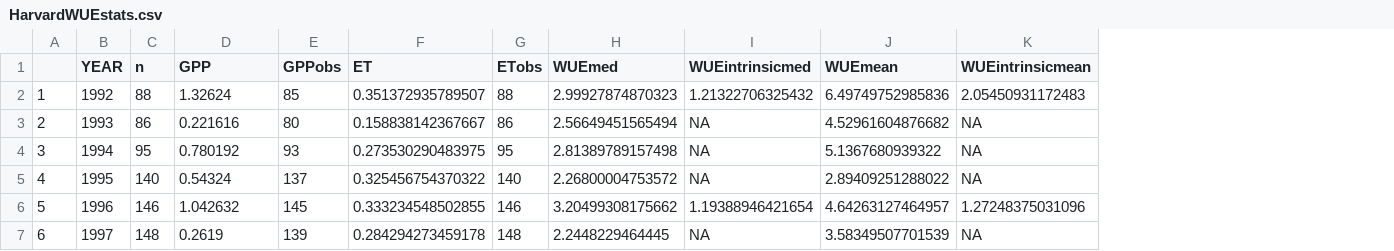
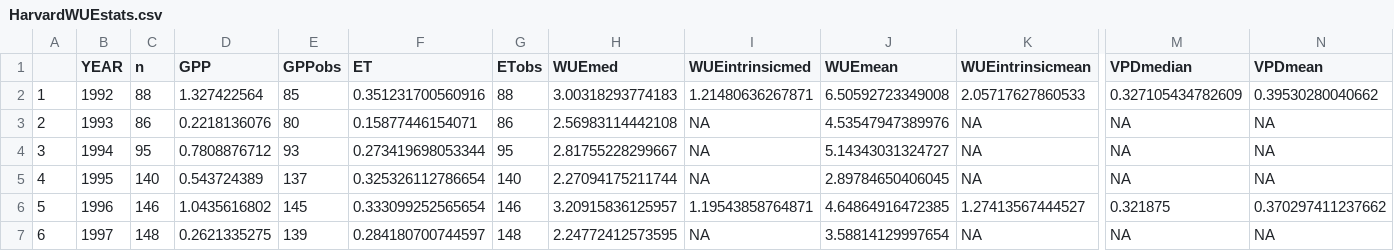
Before and after one commit to davidjpmoore/Belmecheri_et_WUE, a CSV file: data/HarvardWUEstats.csv, drawn as a sheet; only a part is shown, gaps mark what is left out; the diff covers the shown part only; the diff names each change by its address in the sheet, - before the commit and + after, or states it on an @@ line.

Commit message:
Updated datasets reflecting GPP from L2 Ameriflux instead of combined L2 & PI data

```diff
--- a/data/HarvardWUEstats.csv
+++ b/data/HarvardWUEstats.csv
+column M (VPDmedian), rows 2-7: 0.327105434782609 | NA | NA | NA | 0.321875 | NA
+column N (VPDmean), rows 2-7: 0.39530280040662 | NA | NA | NA | 0.370297411237662 | NA
-D2 (GPP): 1.32624
+D2 (GPP): 1.327422564
-F2 (ET): 0.351372935789507
+F2 (ET): 0.351231700560916
-H2 (WUEmed): 2.99927874870323
+H2 (WUEmed): 3.00318293774183
-I2 (WUEintrinsicmed): 1.21322706325432
+I2 (WUEintrinsicmed): 1.21480636267871
-J2 (WUEmean): 6.49749752985836
+J2 (WUEmean): 6.50592723349008
-K2 (WUEintrinsicmean): 2.05450931172483
+K2 (WUEintrinsicmean): 2.05717627860533
-D3 (GPP): 0.221616
+D3 (GPP): 0.2218136076
-F3 (ET): 0.158838142367667
+F3 (ET): 0.15877446154071
-H3 (WUEmed): 2.56649451565494
+H3 (WUEmed): 2.56983114442108
-J3 (WUEmean): 4.52961604876682
+J3 (WUEmean): 4.53547947389976
-D4 (GPP): 0.780192
+D4 (GPP): 0.7808876712
-F4 (ET): 0.273530290483975
+F4 (ET): 0.273419698053344
-H4 (WUEmed): 2.81389789157498
+H4 (WUEmed): 2.81755228299667
-J4 (WUEmean): 5.1367680939322
+J4 (WUEmean): 5.14343031324727
-D5 (GPP): 0.54324
+D5 (GPP): 0.543724389
-F5 (ET): 0.325456754370322
+F5 (ET): 0.325326112786654
-H5 (WUEmed): 2.26800004753572
+H5 (WUEmed): 2.27094175211744
-J5 (WUEmean): 2.89409251288022
+J5 (WUEmean): 2.89784650406045
-D6 (GPP): 1.042632
+D6 (GPP): 1.0435616802
-F6 (ET): 0.333234548502855
+F6 (ET): 0.333099252565654
-H6 (WUEmed): 3.20499308175662
+H6 (WUEmed): 3.20915836125957
-I6 (WUEintrinsicmed): 1.19388946421654
+I6 (WUEintrinsicmed): 1.19543858764871
-J6 (WUEmean): 4.64263127464957
+J6 (WUEmean): 4.64864916472385
-K6 (WUEintrinsicmean): 1.27248375031096
+K6 (WUEintrinsicmean): 1.27413567444527
-D7 (GPP): 0.2619
+D7 (GPP): 0.2621335275
-F7 (ET): 0.284294273459178
+F7 (ET): 0.284180700744597
-H7 (WUEmed): 2.2448229464445
+H7 (WUEmed): 2.24772412573595
-J7 (WUEmean): 3.58349507701539
+J7 (WUEmean): 3.58814129997654
```
Also changed, not shown: 92 edited cells elsewhere in this file, 2 other files.
